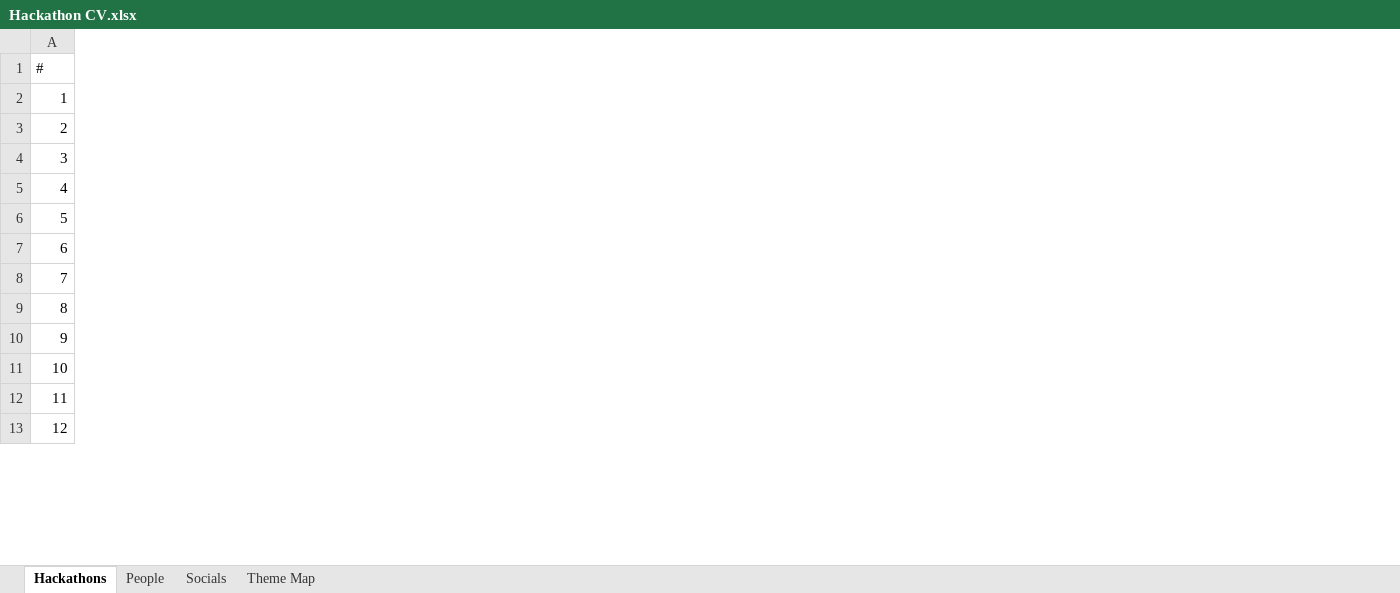
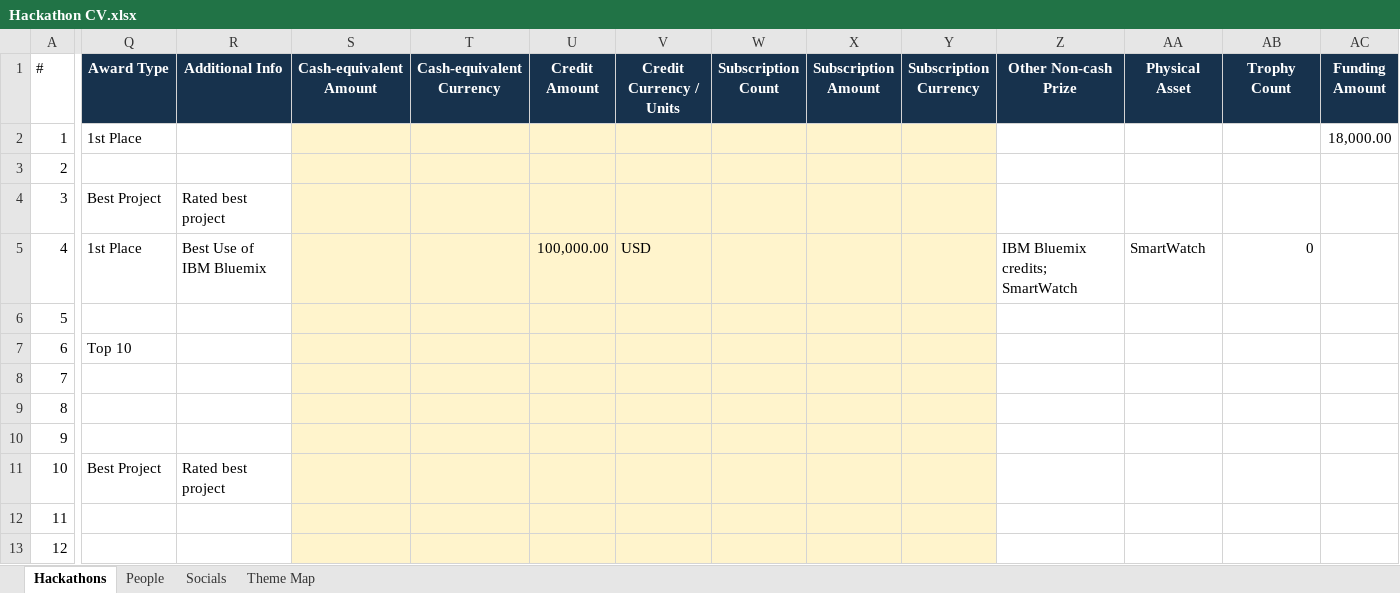
Before and after one commit to sayyidkhan/the100hackathoner, an Excel workbook: data/Hackathon CV.xlsx, sheet Hackathons, drawn as a sheet; only a part is shown, gaps mark what is left out; values as stored, in another font and other column widths than the file's, no borders; the diff covers the shown part only; the diff names each change by its address in the sheet, - before the commit and + after, or states it on an @@ line.

Commit message:
Add structured award tracking to source workbook

```diff
--- a/data/Hackathon CV.xlsx (sheet Hackathons)
+++ b/data/Hackathon CV.xlsx (sheet Hackathons)
+column Q (Award Type), rows 2-11: 1st Place |  | Best Project | 1st Place |  | Top 10 |  |  |  | Best Project
+column R (Additional Info), rows 4-11: Rated best project | Best Use of IBM Bluemix |  |  |  |  |  | Rated best project
+column S (Cash-equivalent Amount), empty
+column T (Cash-equivalent Currency), empty
+column U (Credit Amount), row 5: 100,000.00
+column V (Credit Currency / Units), row 5: USD
+column W (Subscription Count), empty
+column X (Subscription Amount), empty
+column Y (Subscription Currency), empty
+column Z (Other Non-cash Prize), row 5: IBM Bluemix credits; SmartWatch
+column AA (Physical Asset), row 5: SmartWatch
+column AB (Trophy Count), row 5: 0
+column AC (Funding Amount), row 2: 18,000.00
```
Also changed, not shown: 3 added columns elsewhere in this sheet, 1 other file.
